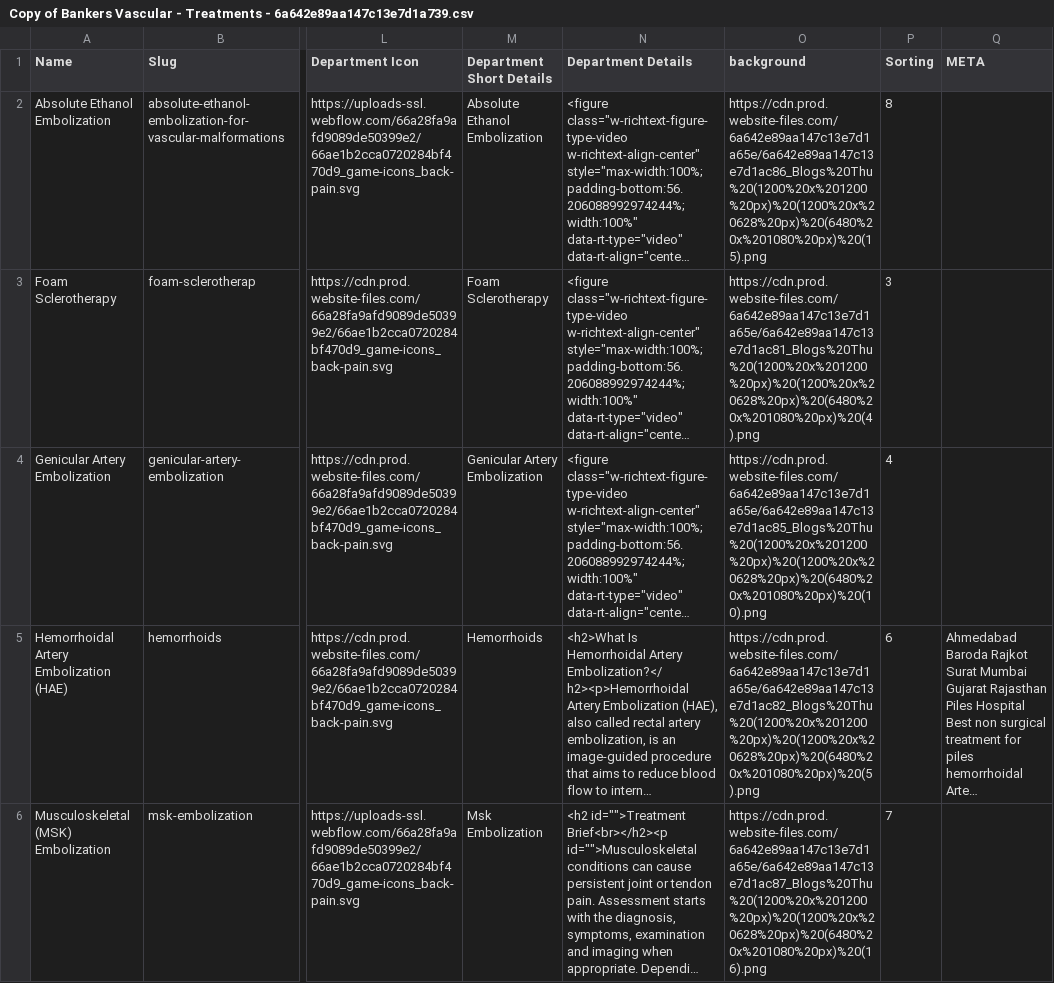
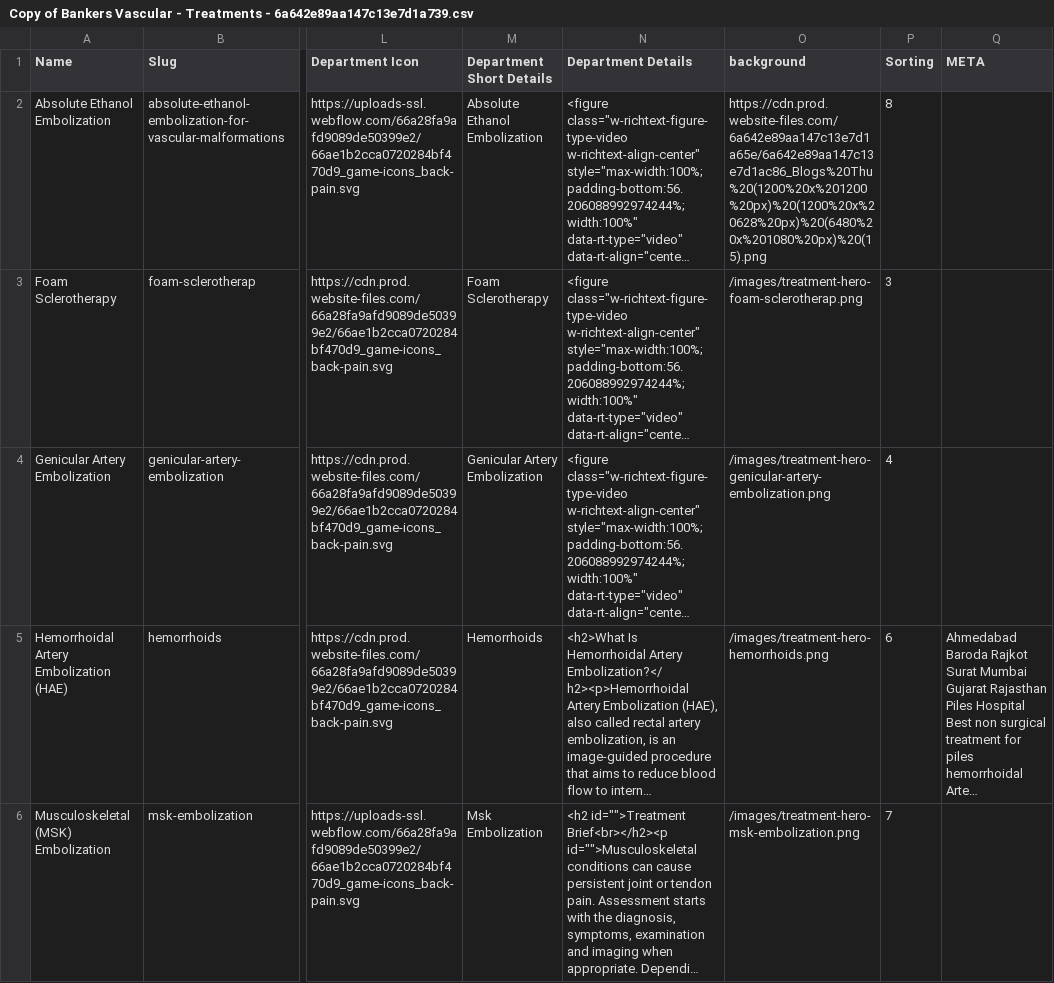
Before and after one commit to KrishPatell/Bankers, a CSV file: cms/Copy of Bankers Vascular - Treatments - 6a642e89aa147c13e7d1a739.csv, drawn as a sheet; only a part is shown, gaps mark what is left out; long unchanged cells end in …; the diff covers the shown part only; the diff names each change by its address in the sheet, - before the commit and + after, or states it on an @@ line.

Commit message:
Update treatment hero artwork

```diff
--- a/cms/Copy of Bankers Vascular - Treatments - 6a642e89aa147c13e7d1a739.csv
+++ b/cms/Copy of Bankers Vascular - Treatments - 6a642e89aa147c13e7d1a739.csv
-O3 (background): https://cdn.prod.website-files.com/6a642e89aa147c13e7d1a65e/6a642e89aa147c13e7d1ac81_Blogs%20Thu%20(1200%20x%201200%20px)%20(1200%20x%20628%20px)%20(6480%20x%201080%20px)%20(4).png
+O3 (background): /images/treatment-hero-foam-sclerotherap.png
-O4 (background): https://cdn.prod.website-files.com/6a642e89aa147c13e7d1a65e/6a642e89aa147c13e7d1ac85_Blogs%20Thu%20(1200%20x%201200%20px)%20(1200%20x%20628%20px)%20(6480%20x%201080%20px)%20(10).png
+O4 (background): /images/treatment-hero-genicular-artery-embolization.png
-O5 (background): https://cdn.prod.website-files.com/6a642e89aa147c13e7d1a65e/6a642e89aa147c13e7d1ac82_Blogs%20Thu%20(1200%20x%201200%20px)%20(1200%20x%20628%20px)%20(6480%20x%201080%20px)%20(5).png
+O5 (background): /images/treatment-hero-hemorrhoids.png
-O6 (background): https://cdn.prod.website-files.com/6a642e89aa147c13e7d1a65e/6a642e89aa147c13e7d1ac87_Blogs%20Thu%20(1200%20x%201200%20px)%20(1200%20x%20628%20px)%20(6480%20x%201080%20px)%20(16).png
+O6 (background): /images/treatment-hero-msk-embolization.png
```
Also changed, not shown: 4 edited cells elsewhere in this file, 10 other files.
